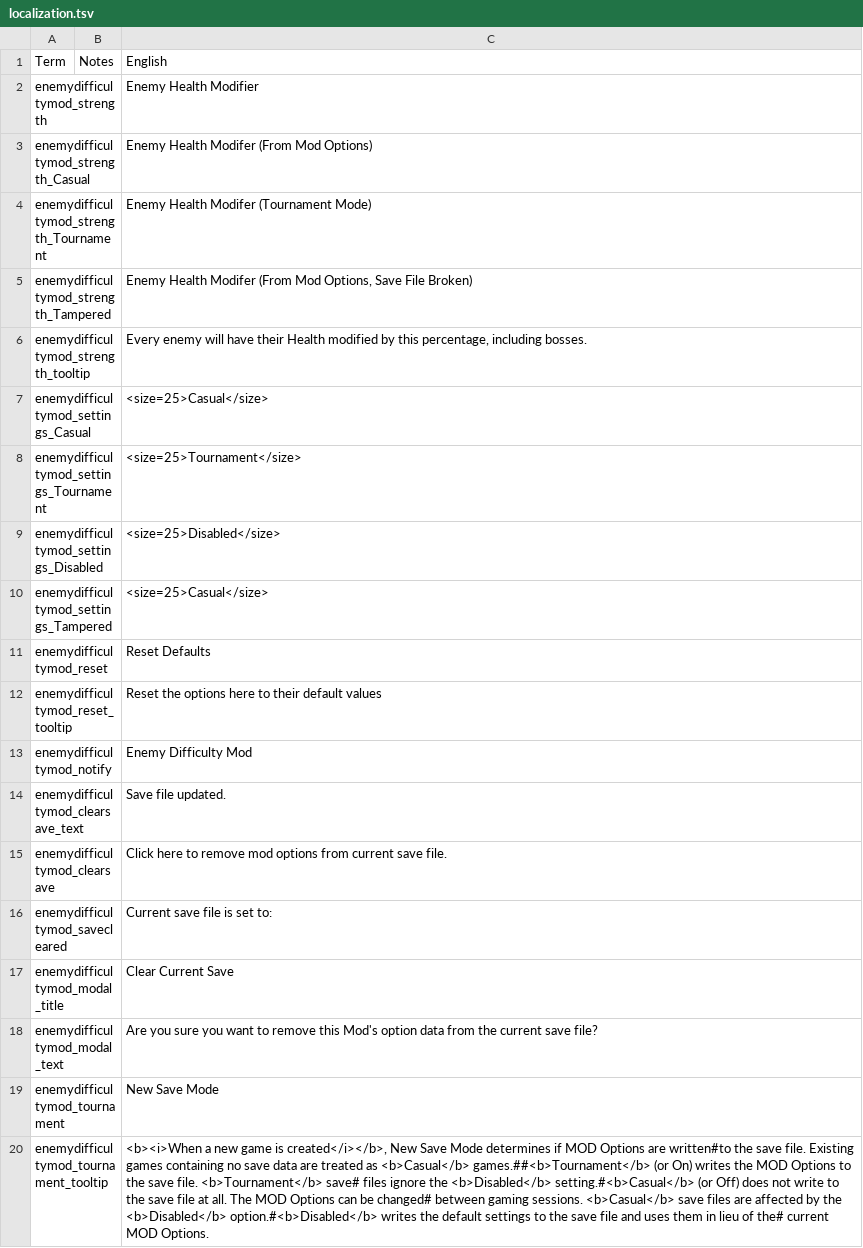
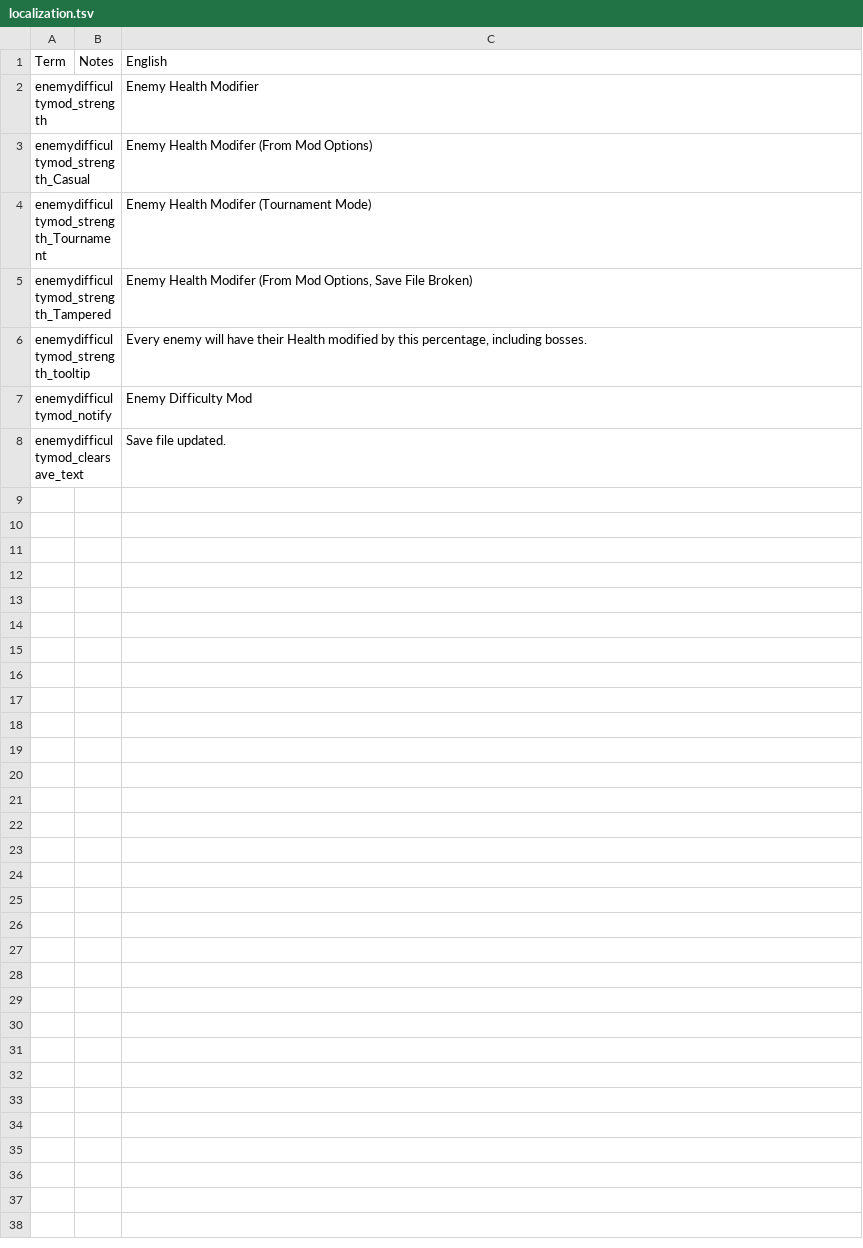
Before and after one commit to jmucchiello/stacklands-enemydifficulty, a TSV file: localization.tsv, drawn as a sheet; the diff names each change by its address in the sheet, - before the commit and + after, or states it on an @@ line.

Commit message:
Moved SaveHelper to Common

```diff
--- a/localization.tsv
+++ b/localization.tsv
-row 7: enemydifficultymod_settings_Casual |  | <size=25>Casual</size>
-row 8: enemydifficultymod_settings_Tournament |  | <size=25>Tournament</size>
-row 9: enemydifficultymod_settings_Disabled |  | <size=25>Disabled</size>
-row 10: enemydifficultymod_settings_Tampered |  | <size=25>Casual</size>
-row 11: enemydifficultymod_reset |  | Reset Defaults
-row 12: enemydifficultymod_reset_tooltip |  | Reset the options here to their default values
-row 15: enemydifficultymod_clearsave |  | Click here to remove mod options from current save file.
-row 16: enemydifficultymod_savecleared |  | Current save file is set to:
-row 17: enemydifficultymod_modal_title |  | Clear Current Save
-row 18: enemydifficultymod_modal_text |  | Are you sure you want to remove this Mod's option data from the current save file?
-row 19: enemydifficultymod_tournament |  | New Save Mode
-row 20: enemydifficultymod_tournament_tooltip |  | <b><i>When a new game is created</i></b>, New Save Mode determines if MOD Options are written#to the save file. Existing games containing no save data are treated as <b>Casual</b> games.##<b>Tournament</b> (or On) writes the MOD Options to the save file. <b>Tournament</b> save# files ignore the <b>Disabled</b> setting.#<b>Casual</b> (or Off) does not write to the save file at all. The MOD Options can be changed# between gaming sessions. <b>Casual</b> save files are affected by the <b>Disabled</b> option.#<b>Disabled</b> writes the default settings to the save file and uses them in lieu of the# current MOD Options.
```
Also changed, not shown: 8 other files.
